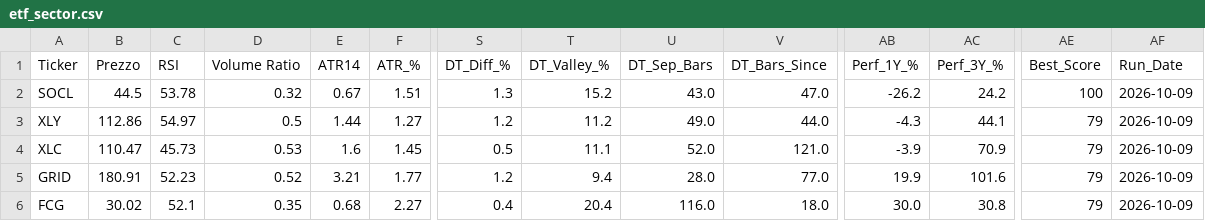
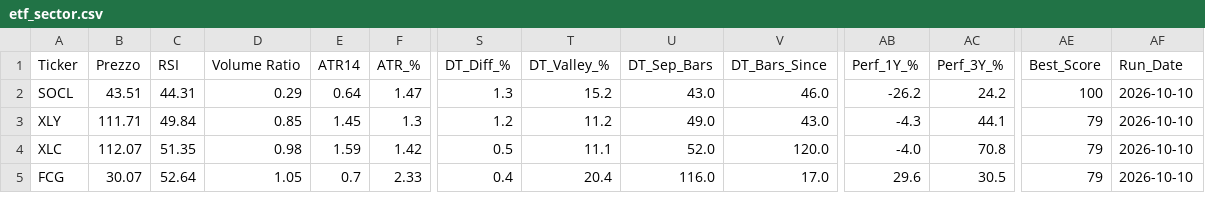
Before and after one commit to nikthetrip/Patterns-Screener, a CSV file: data/etf_sector.csv, drawn as a sheet; only a part is shown, gaps mark what is left out; removed rows and columns are numbered as before the commit, all else as after; rows hold the shown columns only; the diff covers the shown part only; the diff names each change by its address in the sheet, - before the commit and + after, or states it on an @@ line.

```diff
--- a/data/etf_sector.csv
+++ b/data/etf_sector.csv
-B2 (Prezzo): 44.5
+B2 (Prezzo): 43.51
-C2 (RSI): 53.78
+C2 (RSI): 44.31
-D2 (Volume Ratio): 0.32
+D2 (Volume Ratio): 0.29
-E2 (ATR14): 0.67
+E2 (ATR14): 0.64
-F2 (ATR_%): 1.51
+F2 (ATR_%): 1.47
-V2 (DT_Bars_Since): 47.0
+V2 (DT_Bars_Since): 46.0
-AF2:AF4 (Run_Date): 2026-10-09
+AF2:AF4 (Run_Date): 2026-10-10
-B3 (Prezzo): 112.86
+B3 (Prezzo): 111.71
-C3 (RSI): 54.97
+C3 (RSI): 49.84
-D3 (Volume Ratio): 0.5
+D3 (Volume Ratio): 0.85
-E3 (ATR14): 1.44
+E3 (ATR14): 1.45
-F3 (ATR_%): 1.27
+F3 (ATR_%): 1.3
-V3 (DT_Bars_Since): 44.0
+V3 (DT_Bars_Since): 43.0
-B4 (Prezzo): 110.47
+B4 (Prezzo): 112.07
-C4 (RSI): 45.73
+C4 (RSI): 51.35
-D4 (Volume Ratio): 0.53
+D4 (Volume Ratio): 0.98
-E4 (ATR14): 1.6
+E4 (ATR14): 1.59
-F4 (ATR_%): 1.45
+F4 (ATR_%): 1.42
-V4 (DT_Bars_Since): 121.0
+V4 (DT_Bars_Since): 120.0
-AB4 (Perf_1Y_%): -3.9
+AB4 (Perf_1Y_%): -4.0
-AC4 (Perf_3Y_%): 70.9
+AC4 (Perf_3Y_%): 70.8
-row 5: GRID | 180.91 | 52.23 | 0.52 | 3.21 | 1.77 | 1.2 | 9.4 | 28.0 | 77.0 | 19.9 | 101.6 | 79 | 2026-10-09
-B5 (Prezzo): 30.02
+B5 (Prezzo): 30.07
-C5 (RSI): 52.1
+C5 (RSI): 52.64
-D5 (Volume Ratio): 0.35
+D5 (Volume Ratio): 1.05
-E5 (ATR14): 0.68
+E5 (ATR14): 0.7
-F5 (ATR_%): 2.27
+F5 (ATR_%): 2.33
-V5 (DT_Bars_Since): 18.0
+V5 (DT_Bars_Since): 17.0
-AB5 (Perf_1Y_%): 30.0
+AB5 (Perf_1Y_%): 29.6
-AC5 (Perf_3Y_%): 30.8
+AC5 (Perf_3Y_%): 30.5
-AF5 (Run_Date): 2026-10-09
+AF5 (Run_Date): 2026-10-10
```
Also changed, not shown: 1 added row, 1 removed row and 87 edited cells elsewhere in this file, data/etf_info.csv, data/fundamentals_stocks.csv, 4 other files.
